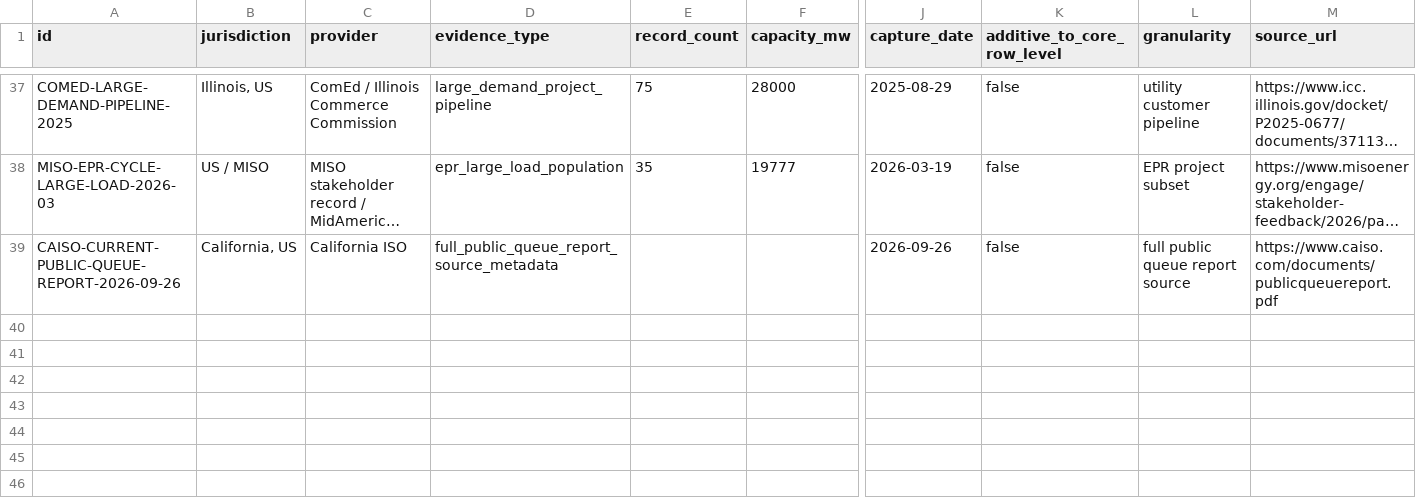
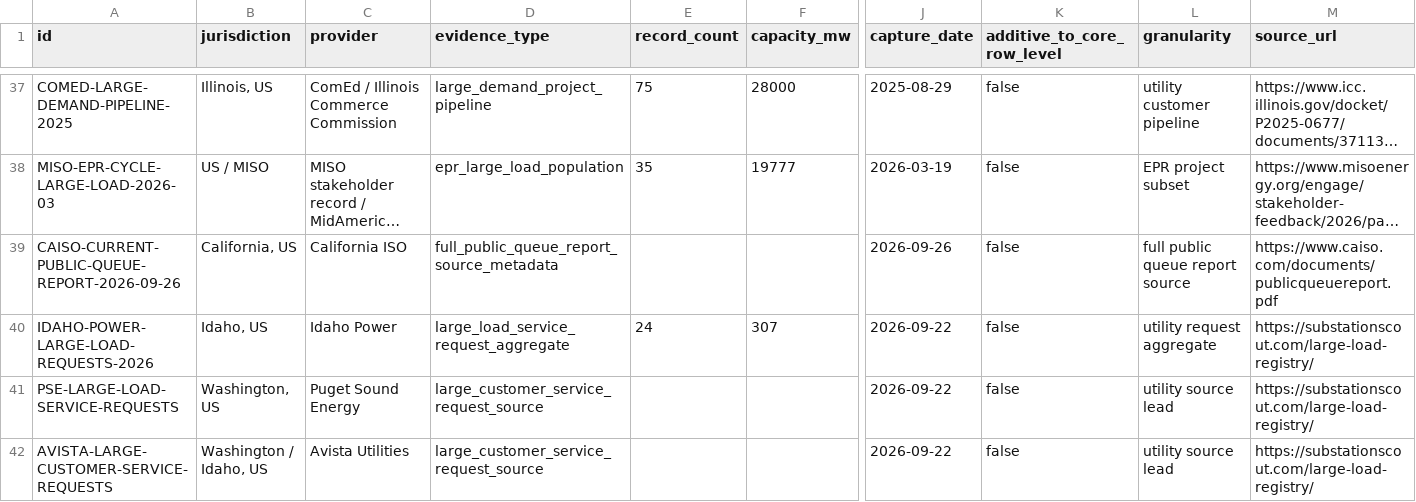
Before and after one commit to AnonRish/continental-load-registry, a CSV file: data/supplemental_large_load_evidence.csv, drawn as a sheet; only a part is shown, gaps mark what is left out; long unchanged cells end in …; rows hold the shown columns only; the diff names each change by its address in the sheet, - before the commit and + after, or states it on an @@ line.

Commit message:
Sync utility-specific evidence CSV

```diff
--- a/data/supplemental_large_load_evidence.csv
+++ b/data/supplemental_large_load_evidence.csv
+row 40: IDAHO-POWER-LARGE-LOAD-REQUESTS-2026 | Idaho, US | Idaho Power | large_load_service_request_aggregate | 24 | 307 | 2026-09-22 | false | utility request aggregate | https://substationscout.com/large-load-registry/
+row 41: PSE-LARGE-LOAD-SERVICE-REQUESTS | Washington, US | Puget Sound Energy | large_customer_service_request_source |  |  | 2026-09-22 | false | utility source lead | https://substationscout.com/large-load-registry/
+row 42: AVISTA-LARGE-CUSTOMER-SERVICE-REQUESTS | Washington / Idaho, US | Avista Utilities | large_customer_service_request_source |  |  | 2026-09-22 | false | utility source lead | https://substationscout.com/large-load-registry/
```
